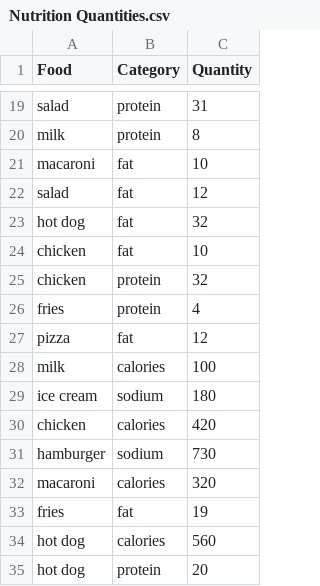
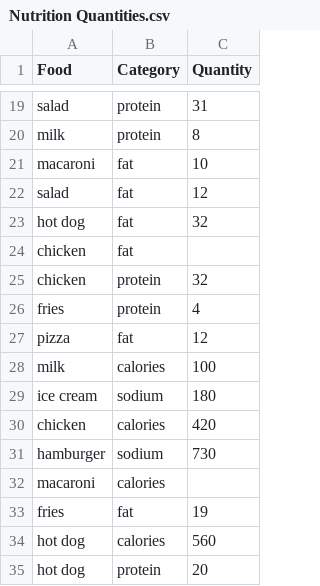
Before and after one commit to ticdat/ticdat, a CSV file: examples/amplpy/diet/diet_dirty_sample_data/Nutrition Quantities.csv, drawn as a sheet; only a part is shown, gaps mark what is left out.

Commit message:
TicDatFactory dirty data example notebook

```diff
--- a/examples/amplpy/diet/diet_dirty_sample_data/Nutrition Quantities.csv
+++ b/examples/amplpy/diet/diet_dirty_sample_data/Nutrition Quantities.csv
@@ -23,3 +23,3 @@ salad,fat,12
 hot dog,fat,32
-chicken,fat,10
+chicken,fat,
 chicken,protein,32
@@ -31,3 +31,3 @@ chicken,calories,420
 hamburger,sodium,730
-macaroni,calories,320
+macaroni,calories,
 fries,fat,19
```
Also changed, not shown: examples/gurobipy/diet/diet_dirty_sample_data/Nutrition Quantities.csv, 2 other files.
